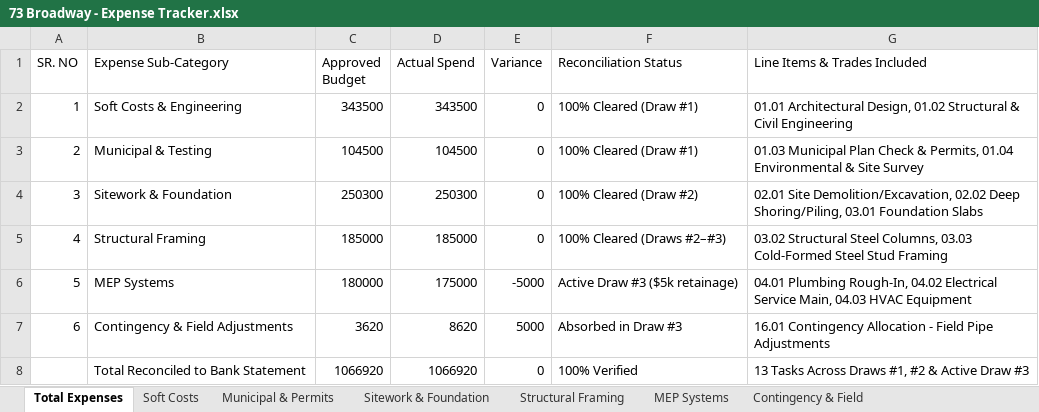
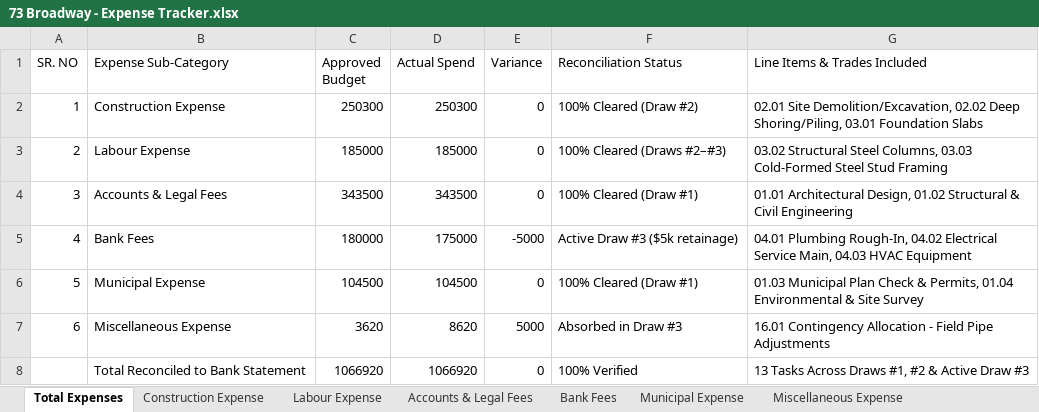
Before and after one commit to prathamempower/groundup_prototype, an Excel workbook: frontend/public/sample-docs/73 Broadway - Expense Tracker.xlsx, sheet Total Expenses, drawn as a sheet; values as stored, in another font and other column widths than the file's, no borders; removed rows and columns are numbered as before the commit, all else as after; the diff names each change by its address in the sheet, - before the commit and + after, or states it on an @@ line.

Commit message:
fix(demo-data): update expense tracker subcategories and sheet tabs

```diff
--- a/frontend/public/sample-docs/73 Broadway - Expense Tracker.xlsx (sheet Total Expenses)
+++ b/frontend/public/sample-docs/73 Broadway - Expense Tracker.xlsx (sheet Total Expenses)
-sheet tab: Soft Costs
+sheet tab: Construction Expense
-sheet tab: Municipal & Permits
+sheet tab: Labour Expense
-sheet tab: Sitework & Foundation
+sheet tab: Accounts & Legal Fees
-sheet tab: Structural Framing
+sheet tab: Bank Fees
-sheet tab: MEP Systems
+sheet tab: Municipal Expense
-sheet tab: Contingency & Field
+sheet tab: Miscellaneous Expense
-row 2: 1 | Soft Costs & Engineering | 343500 | 343500 | 0 | 100% Cleared (Draw #1) | 01.01 Architectural Design, 01.02 Structural & Civil Engineering
-row 3: 2 | Municipal & Testing | 104500 | 104500 | 0 | 100% Cleared (Draw #1) | 01.03 Municipal Plan Check & Permits, 01.04 Environmental & Site Survey
@@ column A (SR. NO) renumbered between rows 2 and 5 @@
-B2 (Expense Sub-Category): Sitework & Foundation
+B2 (Expense Sub-Category): Construction Expense
-B3 (Expense Sub-Category): Structural Framing
+B3 (Expense Sub-Category): Labour Expense
+row 4: 3 | Accounts & Legal Fees | 343500 | 343500 | 0 | 100% Cleared (Draw #1) | 01.01 Architectural Design, 01.02 Structural & Civil Engineering
-B5 (Expense Sub-Category): MEP Systems
+B5 (Expense Sub-Category): Bank Fees
+row 6: 5 | Municipal Expense | 104500 | 104500 | 0 | 100% Cleared (Draw #1) | 01.03 Municipal Plan Check & Permits, 01.04 Environmental & Site Survey
-B7 (Expense Sub-Category): Contingency & Field Adjustments
+B7 (Expense Sub-Category): Miscellaneous Expense
```
Also changed, not shown: sheet Municipal Expense, sheet Bank Fees, sheet Accounts & Legal Fees, sheet Construction Expense, sheet Labour Expense, sheet Miscellaneous Expense, frontend/public/sample-docs/73 Broadway.xlsx, 4 other files.
